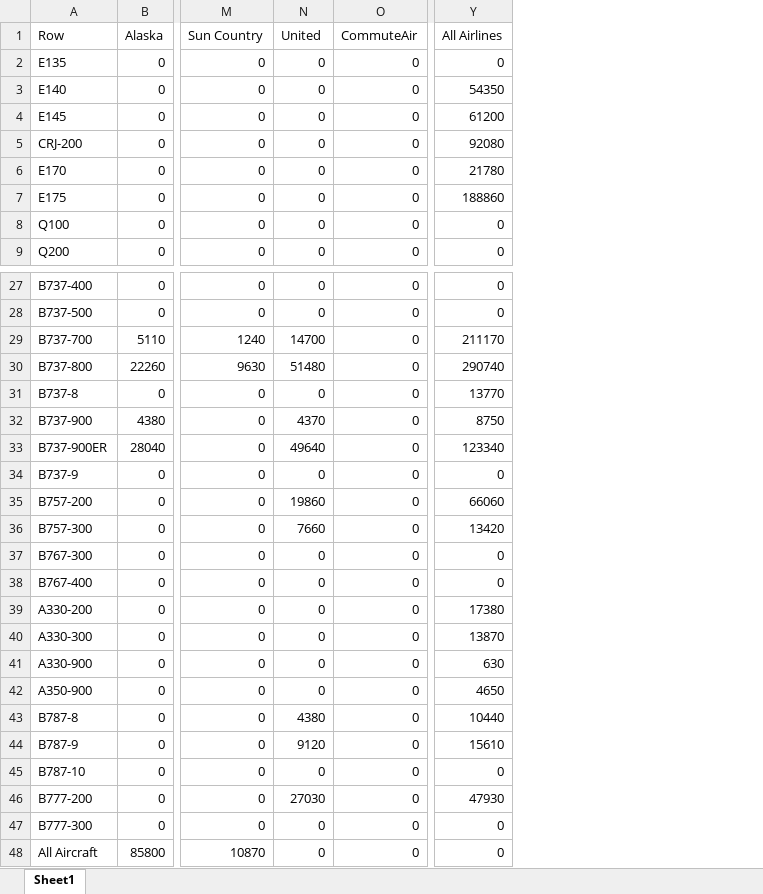
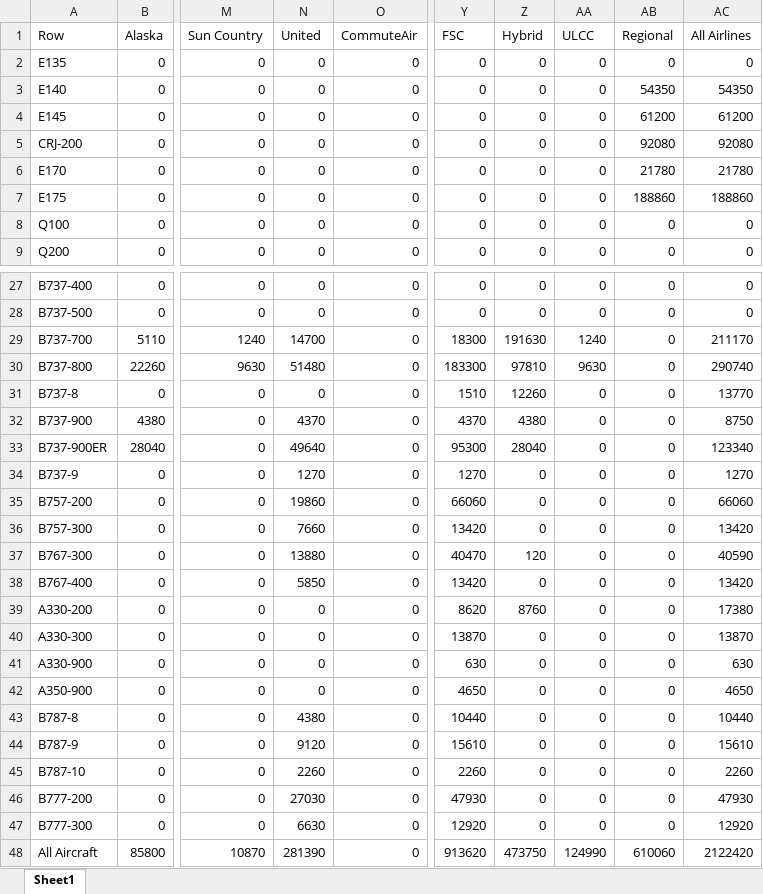
Before and after one commit to andyeske/Airline-Data-Analysis-Tools, an Excel workbook: Output Data Tables/APAT Outputs/Miscellaneous Tables/2019/Days_Assigned_by_Aircraft_and_Airline_2019.xlsx, sheet Sheet1, drawn as a sheet; only a part is shown, gaps mark what is left out; values as stored, in another font and other column widths than the file's, no borders; addresses are those after the commit; the diff names each change by its address in the sheet, - before the commit and + after, or states it on an @@ line.

```diff
--- a/Output Data Tables/APAT Outputs/Miscellaneous Tables/2019/Days_Assigned_by_Aircraft_and_Airline_2019.xlsx (sheet Sheet1)
+++ b/Output Data Tables/APAT Outputs/Miscellaneous Tables/2019/Days_Assigned_by_Aircraft_and_Airline_2019.xlsx (sheet Sheet1)
+column Y (FSC), rows 2-9: all 0; rows 27-48: 0 | 0 | 18300 | 183300 | 1510 | 4370 | 95300 | 1270 | 66060 | 13420 | 40470 | 13420 | 8620 | 13870 | 630 | 4650 | 10440 | 15610 | 2260 | 47930 | 12920 | 913620
+column Z (Hybrid), rows 2-9: all 0; rows 27-48: 0 | 0 | 191630 | 97810 | 12260 | 4380 | 28040 | 0 | 0 | 0 | 120 | 0 | 8760 | 0 | 0 | 0 | 0 | 0 | 0 | 0 | 0 | 473750
+column AA (ULCC), rows 2-9: all 0; rows 27-48: 0 | 0 | 1240 | 9630 | 0 | 0 | 0 | 0 | 0 | 0 | 0 | 0 | 0 | 0 | 0 | 0 | 0 | 0 | 0 | 0 | 0 | 124990
+column AB (Regional), rows 2-9: 0 | 54350 | 61200 | 92080 | 21780 | 188860 | 0 | 0; rows 27-48: 0 | 0 | 0 | 0 | 0 | 0 | 0 | 0 | 0 | 0 | 0 | 0 | 0 | 0 | 0 | 0 | 0 | 0 | 0 | 0 | 0 | 610060
-N34 (United): 0
+N34 (United): 1270
-AC34 (All Airlines): 0
+AC34 (All Airlines): 1270
-N37 (United): 0
+N37 (United): 13880
-AC37 (All Airlines): 0
+AC37 (All Airlines): 40590
-N38 (United): 0
+N38 (United): 5850
-AC38 (All Airlines): 0
+AC38 (All Airlines): 13420
-N45 (United): 0
+N45 (United): 2260
-AC45 (All Airlines): 0
+AC45 (All Airlines): 2260
-N47 (United): 0
+N47 (United): 6630
-AC47 (All Airlines): 0
+AC47 (All Airlines): 12920
-N48 (United): 0
+N48 (United): 281390
-AC48 (All Airlines): 0
+AC48 (All Airlines): 2122420
```
Also changed, not shown: Output Data Tables/APAT Outputs/Miscellaneous Tables/2019/Block_Hours_by_Aircraft_and_Airline_2019.xlsx, Output Data Tables/APAT Outputs/Miscellaneous Tables/2019/Distance_Flown_by_Aircraft_and_Airline_2019.xlsx.
